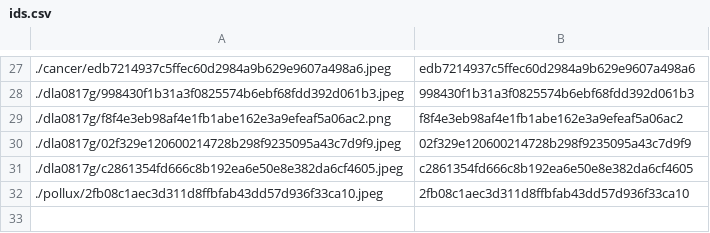
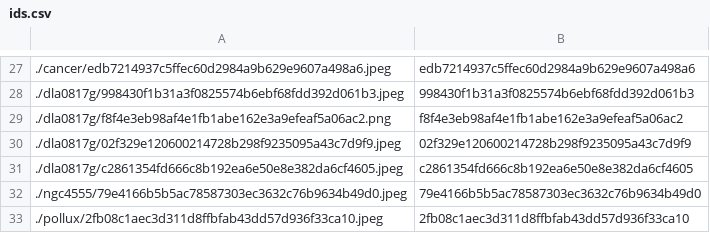
Before and after one commit to person-v132/SciOlyID-Images, a CSV file: rfts/ids.csv, drawn as a sheet; only a part is shown, gaps mark what is left out.

```diff
--- a/rfts/ids.csv
+++ b/rfts/ids.csv
@@ -31,2 +31,3 @@
 ./dla0817g/c2861354fd666c8b192ea6e50e8e382da6cf4605.jpeg,c2861354fd666c8b192ea6e50e8e382da6cf4605
+./ngc4555/79e4166b5b5ac78587303ec3632c76b9634b49d0.jpeg,79e4166b5b5ac78587303ec3632c76b9634b49d0
 ./pollux/2fb08c1aec3d311d8ffbfab43dd57d936f33ca10.jpeg,2fb08c1aec3d311d8ffbfab43dd57d936f33ca10
```
